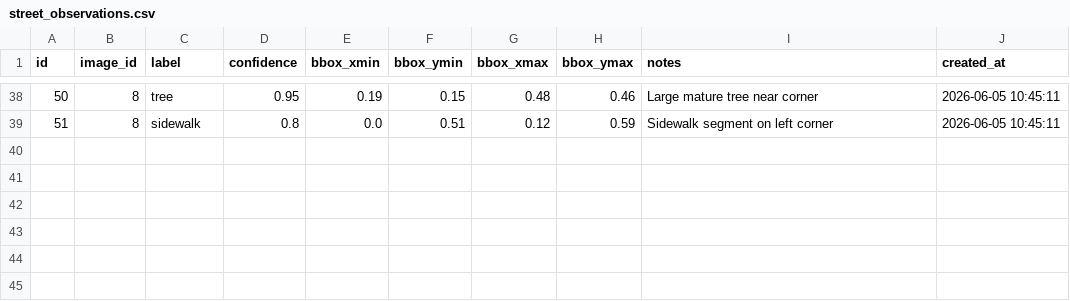
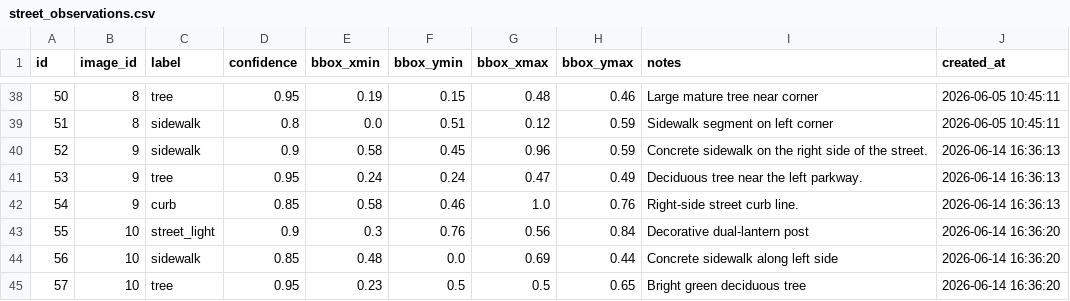
Before and after one commit to samedelstein/DataCuse, a CSV file: projects/street-quality-atlas/results/street_observations.csv, drawn as a sheet; only a part is shown, gaps mark what is left out.

```diff
--- a/projects/street-quality-atlas/results/street_observations.csv
+++ b/projects/street-quality-atlas/results/street_observations.csv
@@ -39 +39,7 @@ id,image_id,label,confidence,bbox_xmin,bbox_ymin,bbox_xmax,bbox_ymax,notes,creat
 51,8,sidewalk,0.8,0.0,0.51,0.12,0.59,Sidewalk segment on left corner,2026-06-05 10:45:11
+52,9,sidewalk,0.9,0.58,0.45,0.96,0.59,Concrete sidewalk on the right side of the street.,2026-06-14 16:36:13
+53,9,tree,0.95,0.24,0.24,0.47,0.49,Deciduous tree near the left parkway.,2026-06-14 16:36:13
+54,9,curb,0.85,0.58,0.46,1.0,0.76,Right-side street curb line.,2026-06-14 16:36:13
+55,10,street_light,0.9,0.3,0.76,0.56,0.84,Decorative dual-lantern post,2026-06-14 16:36:20
+56,10,sidewalk,0.85,0.48,0.0,0.69,0.44,Concrete sidewalk along left side,2026-06-14 16:36:20
+57,10,tree,0.95,0.23,0.5,0.5,0.65,Bright green deciduous tree,2026-06-14 16:36:20
```
Also changed, not shown: projects/street-quality-atlas/results/street_assessments.csv, projects/street-quality-atlas/results/street_images.csv, 6 other files.
